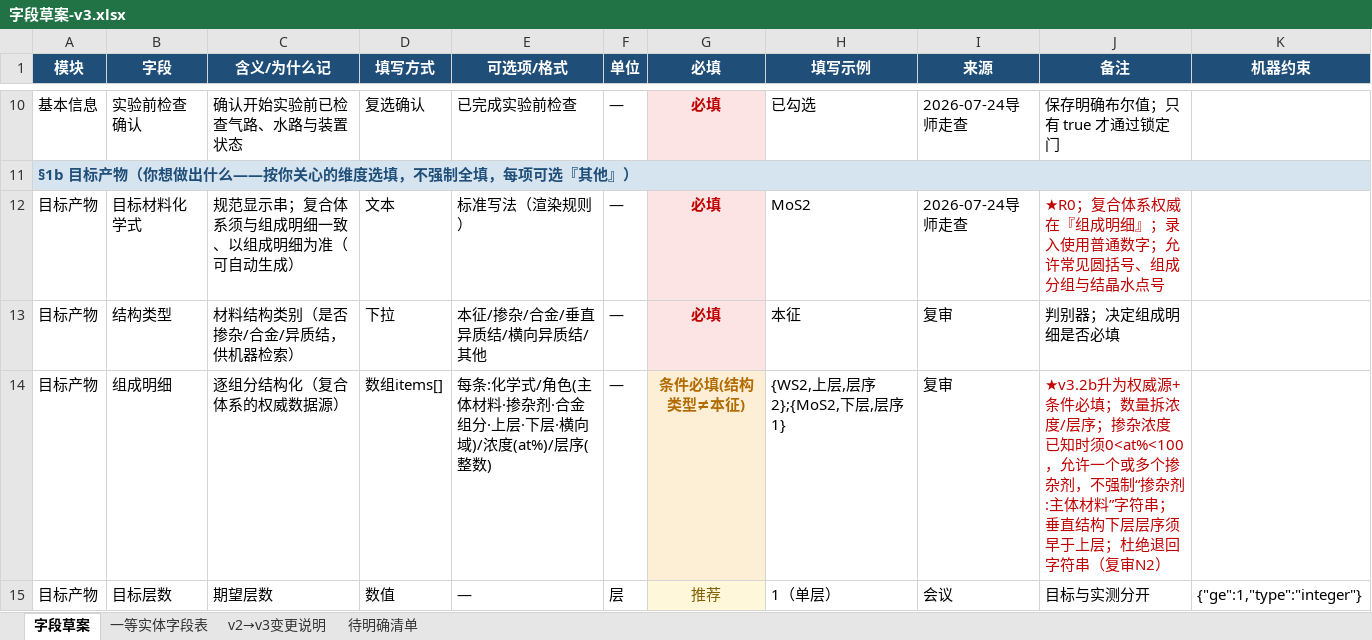
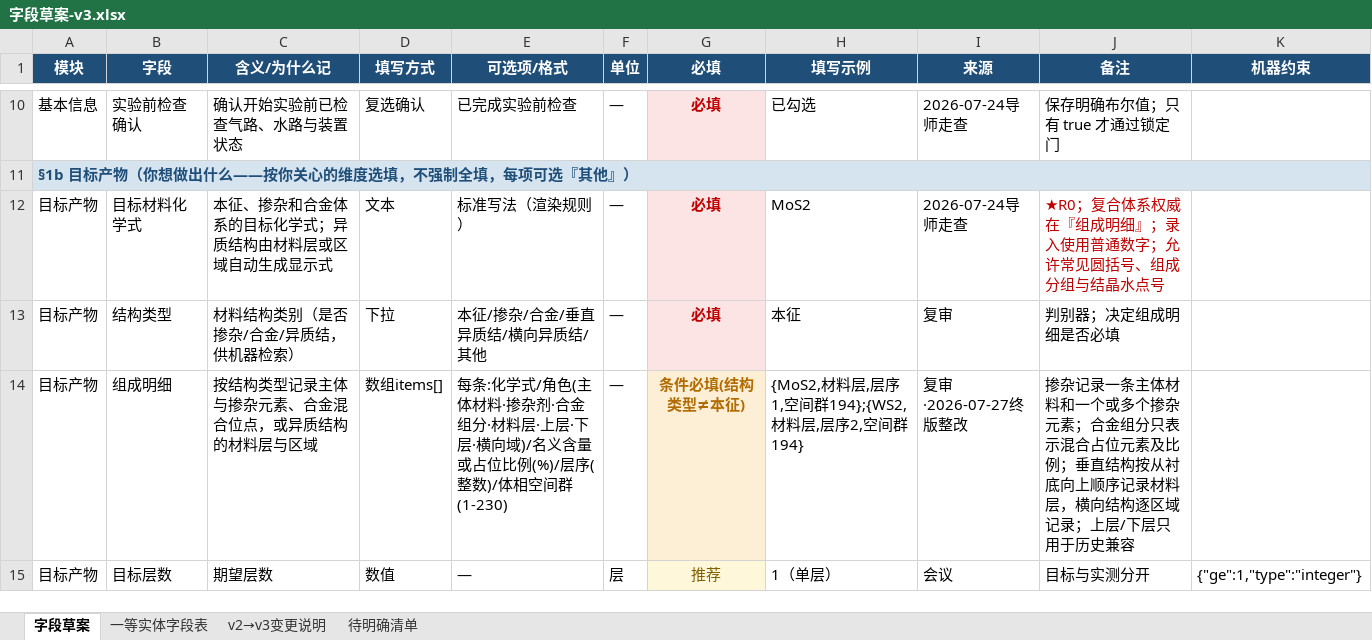
Before and after one commit to RustyPiano/cvd-experiment-data-system, an Excel workbook: docs/standard/字段草案-v3.xlsx, sheet 字段草案, drawn as a sheet; only a part is shown, gaps mark what is left out; values as stored, in another font and other column widths than the file's, no borders; the diff covers the shown part only; the diff names each change by its address in the sheet, - before the commit and + after, or states it on an @@ line.

```diff
--- a/docs/standard/字段草案-v3.xlsx (sheet 字段草案)
+++ b/docs/standard/字段草案-v3.xlsx (sheet 字段草案)
-C12 (含义/为什么记): 规范显示串；复合体系须与组成明细一致、以组成明细为准（可自动生成）
+C12 (含义/为什么记): 本征、掺杂和合金体系的目标化学式；异质结构由材料层或区域自动生成显示式
-C14 (含义/为什么记): 逐组分结构化（复合体系的权威数据源）
+C14 (含义/为什么记): 按结构类型记录主体与掺杂元素、合金混合位点，或异质结构的材料层与区域
-E14 (可选项/格式): …金组分·上层·下层·横向域)/浓度(at%)/层序(整数)
+E14 (可选项/格式): …金组分·材料层·上层·下层·横向域)/名义含量或占位比例(%)/层序(整数)/体相空间群(1-230)
-H14 (填写示例): {WS2,上层,层序2};{MoS2,下层,层序1}
+H14 (填写示例): {MoS2,材料层,层序1,空间群194};{WS2,材料层,层序2,空间群194}
-I14 (来源): 复审
+I14 (来源): 复审·2026-07-27终版整改
-J14 (备注): ★v3.2b升为权威源+条件必填；数量拆浓度/层序；掺杂浓度已知时须0<at%<100，允许一个或多个掺杂剂，不强制“掺杂剂:主体材料”字符串；垂直结构下层层序须早于上层；杜绝退回字符串（复审N2）
+J14 (备注): 掺杂记录一条主体材料和一个或多个掺杂元素；合金组分只表示混合占位元素及比例；垂直结构按从衬底向上顺序记录材料层，横向结构逐区域记录；上层/下层只用于历史兼容
-J14 text colour: #C00000
+J14 text colour: black
```
Also changed, not shown: 2 added rows, 1 removed row, 18 edited cells and cell formats elsewhere in this sheet, sheet 一等实体字段表, sheet v2→v3变更说明, 53 other files.
